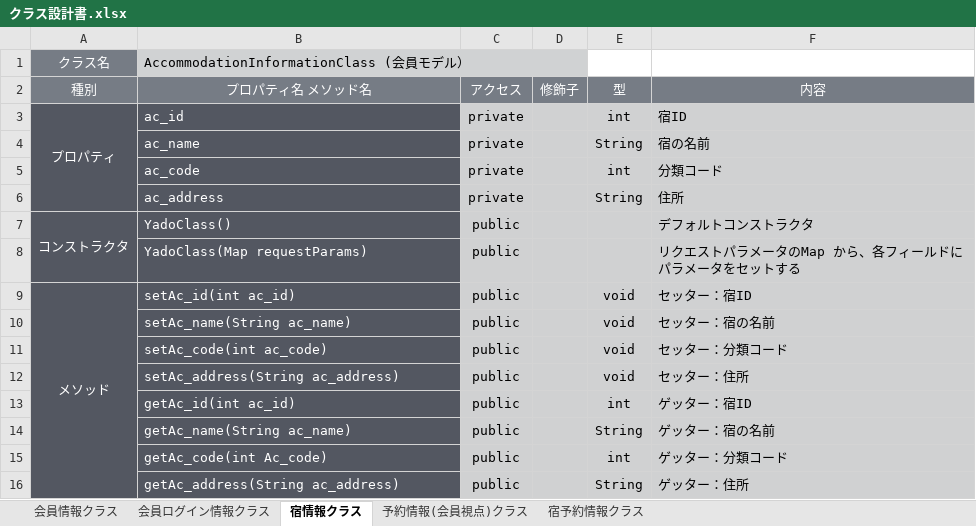
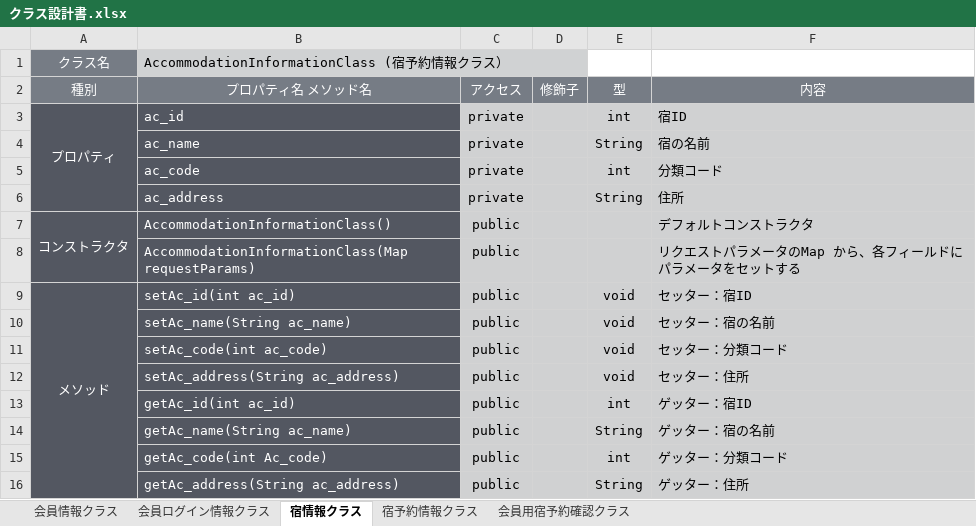
Before and after one commit to 2022java42-student006/document, an Excel workbook: ドキュメント/クラス設計書.xlsx, sheet 宿情報クラス, drawn as a sheet; values as stored, in another font and other column widths than the file's, no borders; the diff names each change by its address in the sheet, - before the commit and + after, or states it on an @@ line.

```diff
--- a/ドキュメント/クラス設計書.xlsx (sheet 宿情報クラス)
+++ b/ドキュメント/クラス設計書.xlsx (sheet 宿情報クラス)
-sheet tab: 予約情報(会員視点)クラス
+sheet tab: 会員用宿予約確認クラス
-B1 (プロパティ名 メソッド名): AccommodationInformationClass (会員モデル）
+B1 (プロパティ名 メソッド名): AccommodationInformationClass (宿予約情報クラス）
-B7 (プロパティ名 メソッド名): YadoClass()
+B7 (プロパティ名 メソッド名): AccommodationInformationClass()
-B8 (プロパティ名 メソッド名): YadoClass(Map requestParams)
+B8 (プロパティ名 メソッド名): AccommodationInformationClass(Map requestParams)
```
Also changed, not shown: sheet 宿予約情報クラス, sheet 会員情報クラス, sheet 会員ログイン情報クラス, 2 other files.
